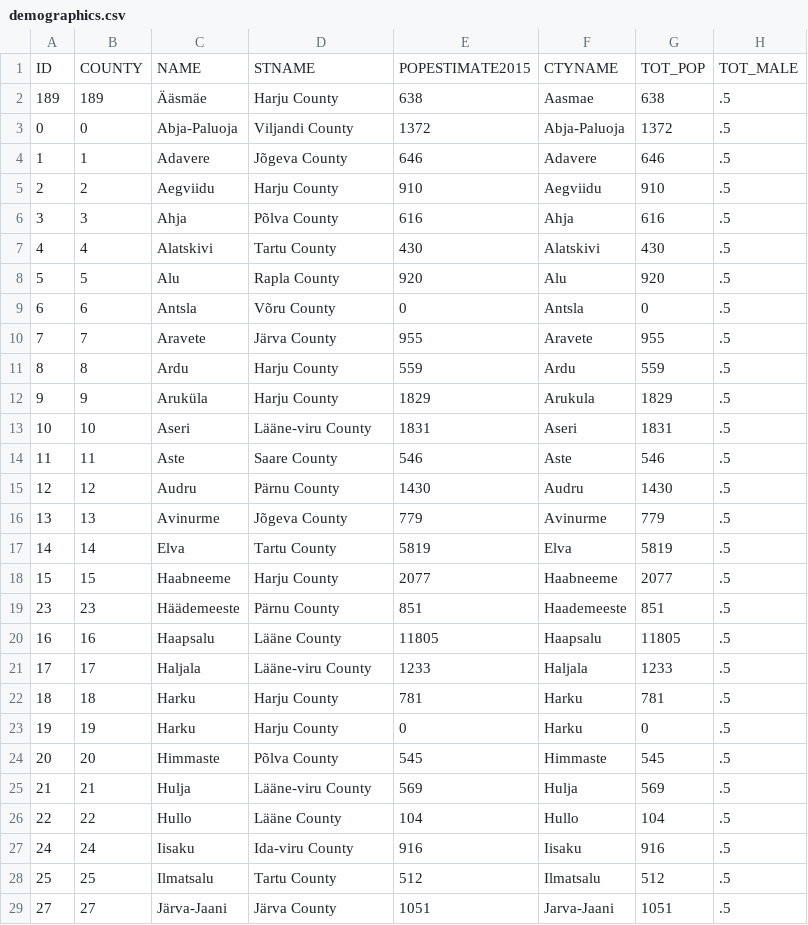
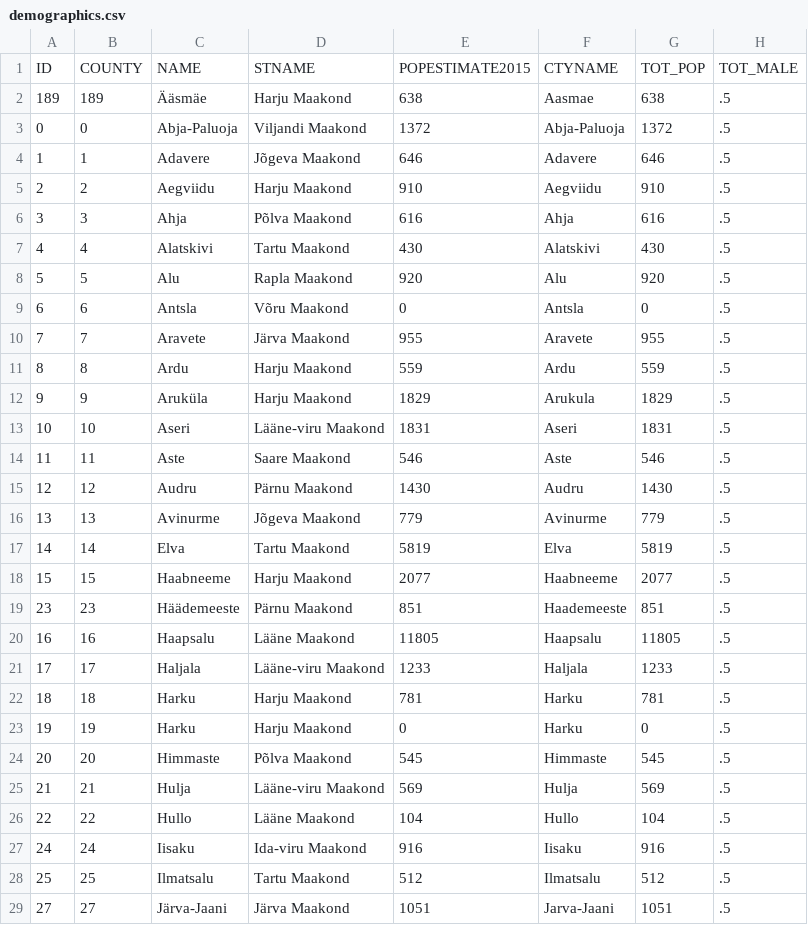
Before and after one commit to science-automation/synthea-international, a CSV file: ee/src/main/resources/geography/demographics.csv, drawn as a sheet; only a part is shown; the diff covers the shown part only; the diff names each change by its address in the sheet, - before the commit and + after, or states it on an @@ line.

Commit message:
generated from automation [skip ci]

```diff
--- a/ee/src/main/resources/geography/demographics.csv
+++ b/ee/src/main/resources/geography/demographics.csv
-D2: Harju County
+D2: Harju Maakond
-D3: Viljandi County
+D3: Viljandi Maakond
-D4: Jõgeva County
+D4: Jõgeva Maakond
-D5: Harju County
+D5: Harju Maakond
-D6: Põlva County
+D6: Põlva Maakond
-D7: Tartu County
+D7: Tartu Maakond
-D8: Rapla County
+D8: Rapla Maakond
-D9: Võru County
+D9: Võru Maakond
-D10: Järva County
+D10: Järva Maakond
-D11:D12: Harju County
+D11:D12: Harju Maakond
-D13: Lääne-viru County
+D13: Lääne-viru Maakond
-D14: Saare County
+D14: Saare Maakond
-D15: Pärnu County
+D15: Pärnu Maakond
-D16: Jõgeva County
+D16: Jõgeva Maakond
-D17: Tartu County
+D17: Tartu Maakond
-D18: Harju County
+D18: Harju Maakond
-D19: Pärnu County
+D19: Pärnu Maakond
-D20: Lääne County
+D20: Lääne Maakond
-D21: Lääne-viru County
+D21: Lääne-viru Maakond
-D22:D23: Harju County
+D22:D23: Harju Maakond
-D24: Põlva County
+D24: Põlva Maakond
-D25: Lääne-viru County
+D25: Lääne-viru Maakond
-D26: Lääne County
+D26: Lääne Maakond
-D27: Ida-viru County
+D27: Ida-viru Maakond
-D28: Tartu County
+D28: Tartu Maakond
-D29: Järva County
+D29: Järva Maakond
```
Also changed, not shown: 163 edited cells elsewhere in this file.
